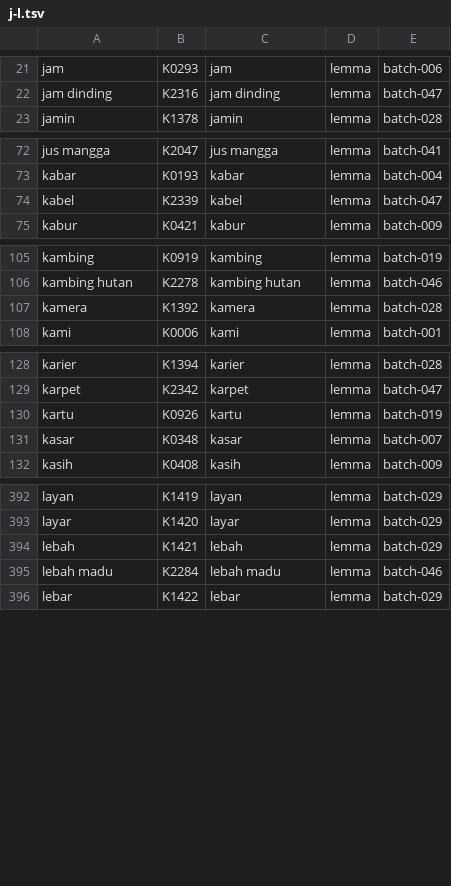
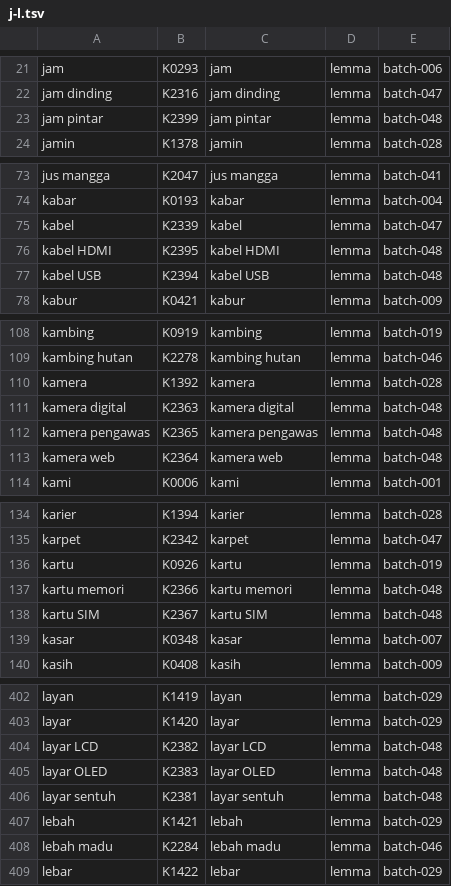
Before and after one commit to semoliginon-ops/Lexara-Chatbot, a TSV file: data/kamus/index/j-l.tsv, drawn as a sheet; only a part is shown, gaps mark what is left out; the diff covers the shown part only; the diff names each change by its address in the sheet, - before the commit and + after, or states it on an @@ line.

Commit message:
Update token index for batch 048

```diff
--- a/data/kamus/index/j-l.tsv
+++ b/data/kamus/index/j-l.tsv
+row 23: jam pintar | K2399 | jam pintar | lemma | batch-048
+row 76: kabel HDMI | K2395 | kabel HDMI | lemma | batch-048
+row 77: kabel USB | K2394 | kabel USB | lemma | batch-048
+row 111: kamera digital | K2363 | kamera digital | lemma | batch-048
+row 112: kamera pengawas | K2365 | kamera pengawas | lemma | batch-048
+row 113: kamera web | K2364 | kamera web | lemma | batch-048
+row 137: kartu memori | K2366 | kartu memori | lemma | batch-048
+row 138: kartu SIM | K2367 | kartu SIM | lemma | batch-048
+row 404: layar LCD | K2382 | layar LCD | lemma | batch-048
+row 405: layar OLED | K2383 | layar OLED | lemma | batch-048
+row 406: layar sentuh | K2381 | layar sentuh | lemma | batch-048
```
Also changed, not shown: 2 added rows elsewhere in this file.
